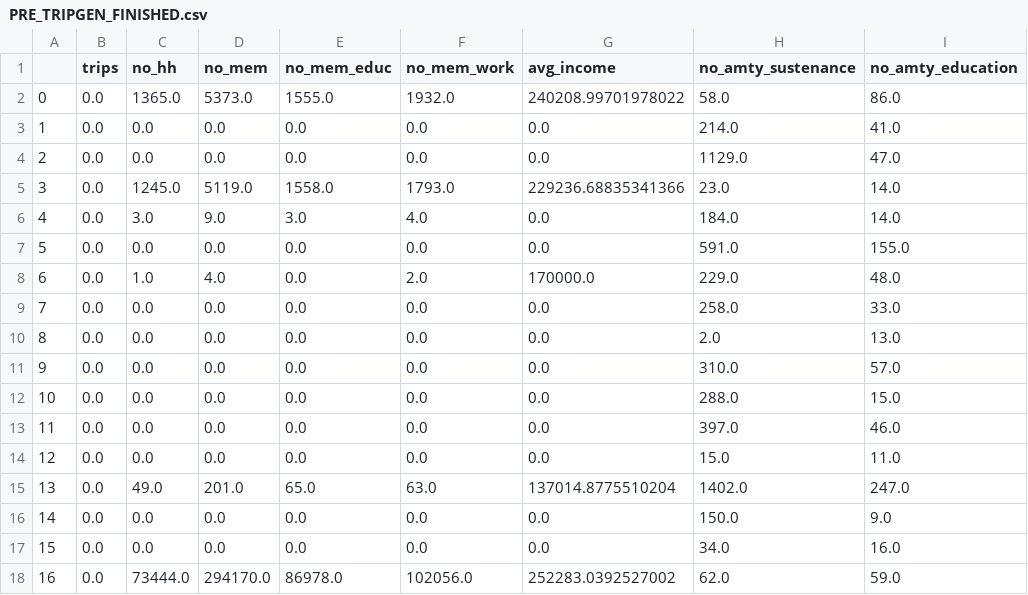
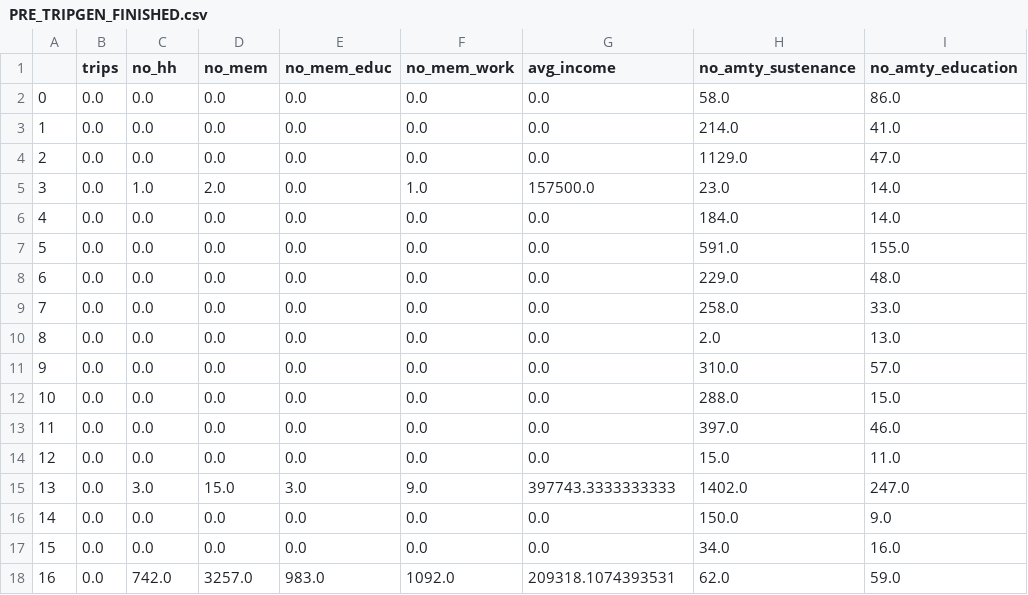
Before and after one commit to JakeSeo/Plexus, a CSV file: media/PRE_TRIPGEN_FINISHED.csv, drawn as a sheet; only a part is shown; the diff names each change by its address in the sheet, - before the commit and + after, or states it on an @@ line.

```diff
--- a/media/PRE_TRIPGEN_FINISHED.csv
+++ b/media/PRE_TRIPGEN_FINISHED.csv
-C2 (no_hh): 1365.0
+C2 (no_hh): 0.0
-D2 (no_mem): 5373.0
+D2 (no_mem): 0.0
-E2 (no_mem_educ): 1555.0
+E2 (no_mem_educ): 0.0
-F2 (no_mem_work): 1932.0
+F2 (no_mem_work): 0.0
-G2 (avg_income): 240208.99701978022
+G2 (avg_income): 0.0
-C5 (no_hh): 1245.0
+C5 (no_hh): 1.0
-D5 (no_mem): 5119.0
+D5 (no_mem): 2.0
-E5 (no_mem_educ): 1558.0
+E5 (no_mem_educ): 0.0
-F5 (no_mem_work): 1793.0
+F5 (no_mem_work): 1.0
-G5 (avg_income): 229236.68835341366
+G5 (avg_income): 157500.0
-C6 (no_hh): 3.0
+C6 (no_hh): 0.0
-D6 (no_mem): 9.0
+D6 (no_mem): 0.0
-E6 (no_mem_educ): 3.0
+E6 (no_mem_educ): 0.0
-F6 (no_mem_work): 4.0
+F6 (no_mem_work): 0.0
-C8 (no_hh): 1.0
+C8 (no_hh): 0.0
-D8 (no_mem): 4.0
+D8 (no_mem): 0.0
-F8 (no_mem_work): 2.0
+F8 (no_mem_work): 0.0
-G8 (avg_income): 170000.0
+G8 (avg_income): 0.0
-C15 (no_hh): 49.0
+C15 (no_hh): 3.0
-D15 (no_mem): 201.0
+D15 (no_mem): 15.0
-E15 (no_mem_educ): 65.0
+E15 (no_mem_educ): 3.0
-F15 (no_mem_work): 63.0
+F15 (no_mem_work): 9.0
-G15 (avg_income): 137014.8775510204
+G15 (avg_income): 397743.3333333333
-C18 (no_hh): 73444.0
+C18 (no_hh): 742.0
-D18 (no_mem): 294170.0
+D18 (no_mem): 3257.0
-E18 (no_mem_educ): 86978.0
+E18 (no_mem_educ): 983.0
-F18 (no_mem_work): 102056.0
+F18 (no_mem_work): 1092.0
-G18 (avg_income): 252283.0392527002
+G18 (avg_income): 209318.1074393531
```
Also changed, not shown: media/SAMPLE_ZONAL_PROD_ATTR.csv, 3 other files.
